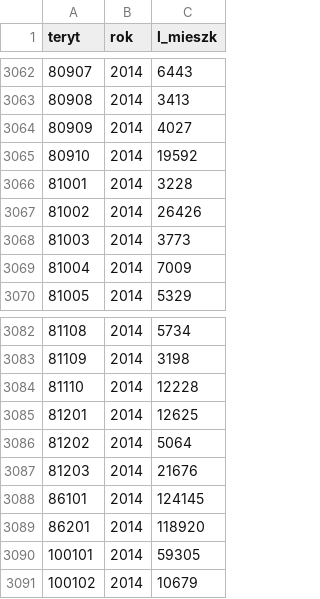
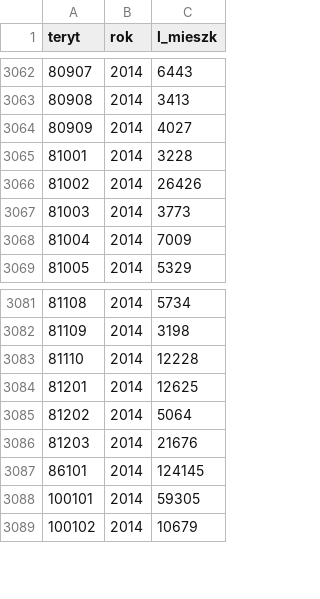
Before and after one commit to tzoltak/3501-KOG-S1R_2016_gr3, a CSV file: warsztat 2016.12.12/liczba mieszkańców gmin.csv, drawn as a sheet; only a part is shown, gaps mark what is left out; the diff names each change by its address in the sheet, - before the commit and + after, or states it on an @@ line.

```diff
--- a/warsztat 2016.12.12/liczba mieszkańców gmin.csv
+++ b/warsztat 2016.12.12/liczba mieszkańców gmin.csv
-row 3065: 80910 | 2014 | 19592
-row 3089: 86201 | 2014 | 118920
```
Also changed, not shown: 4 other files.
